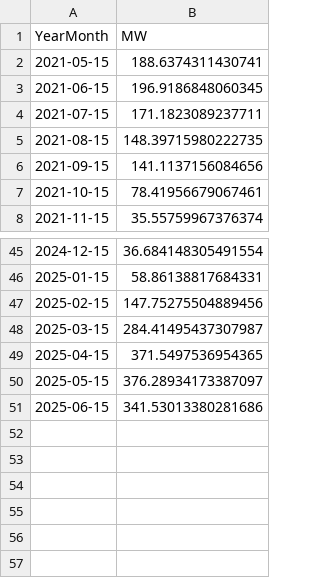
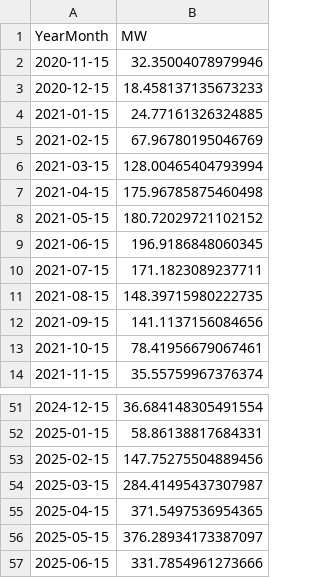
Before and after one commit to tbuytaer/OPENGOV_BE, a CSV file: data/data_bewerkt/energy/energyProductionSolarOverTimeMonthly.csv, drawn as a sheet; only a part is shown, gaps mark what is left out.

```diff
--- a/data/data_bewerkt/energy/energyProductionSolarOverTimeMonthly.csv
+++ b/data/data_bewerkt/energy/energyProductionSolarOverTimeMonthly.csv
@@ -1,3 +1,9 @@
 YearMonth,MW
-2021-05-15,188.6374311430741
+2020-11-15,32.35004078979946
+2020-12-15,18.458137135673233
+2021-01-15,24.77161326324885
+2021-02-15,67.96780195046769
+2021-03-15,128.00465404793994
+2021-04-15,175.96785875460498
+2021-05-15,180.72029721102152
 2021-06-15,196.9186848060345
@@ -50,2 +56,2 @@ YearMonth,MW
 2025-05-15,376.28934173387097
-2025-06-15,341.53013380281686
+2025-06-15,331.7854961273666
```
Also changed, not shown: data/data_bewerkt/energy/ICETTFGasFutures.csv, data/data_bewerkt/energy/energyProductionSolarOverTimeDaily.csv, 39 other files.
